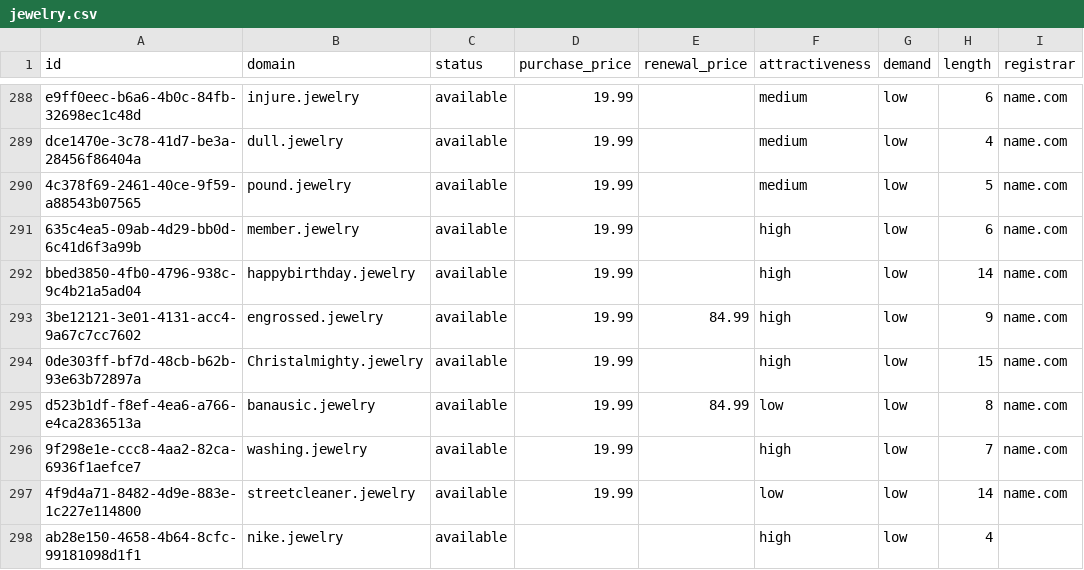
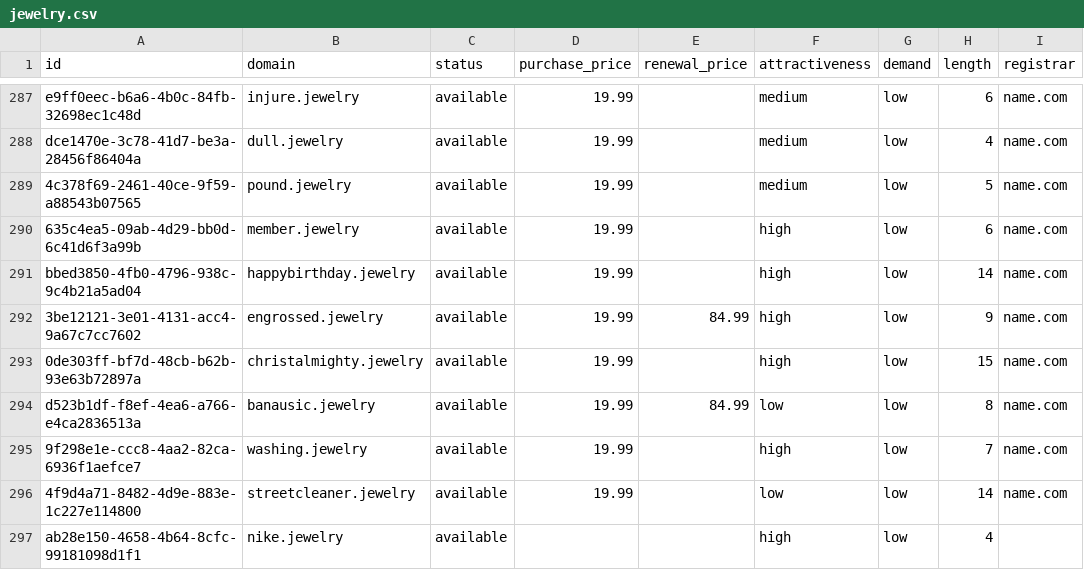
Before and after one commit to UniqueDomains/jewelry-oneword-domains, a CSV file: jewelry.csv, drawn as a sheet; only a part is shown, gaps mark what is left out; addresses are those after the commit; the diff covers the shown part only; the diff names each change by its address in the sheet, - before the commit and + after, or states it on an @@ line.

Commit message:
Domains update

```diff
--- a/jewelry.csv
+++ b/jewelry.csv
-B293 (domain): Christalmighty.jewelry
+B293 (domain): christalmighty.jewelry
```
Also changed, not shown: 4 added rows, 4 removed rows and 91 edited cells elsewhere in this file, 4 other files.
